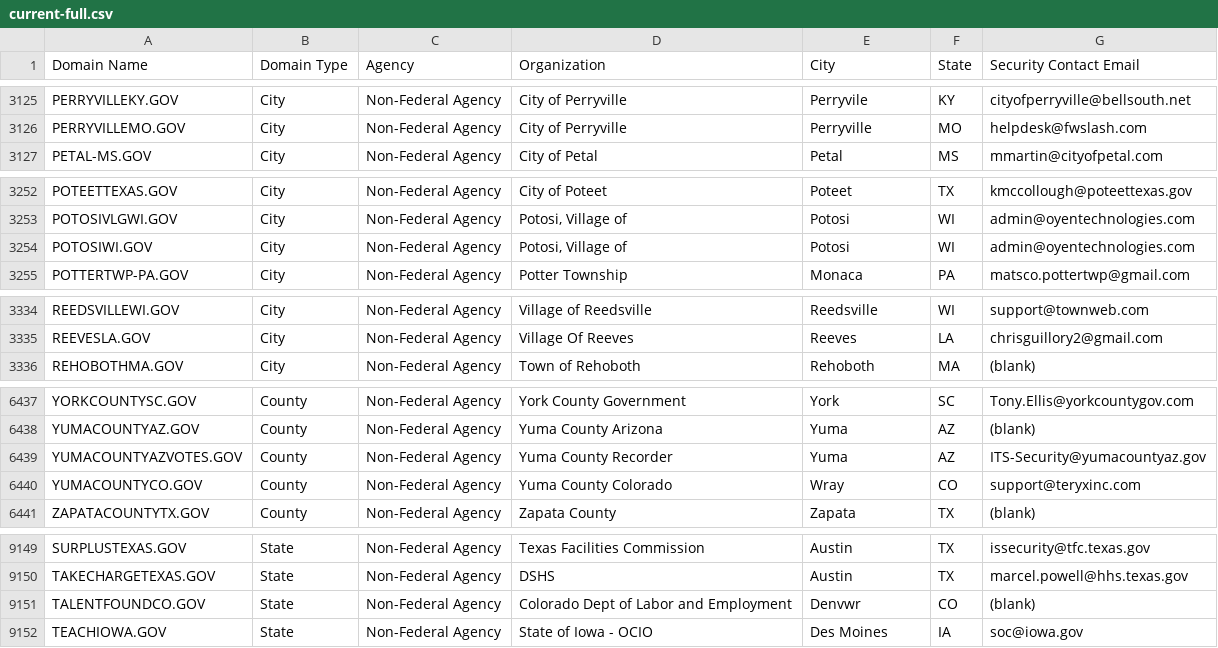
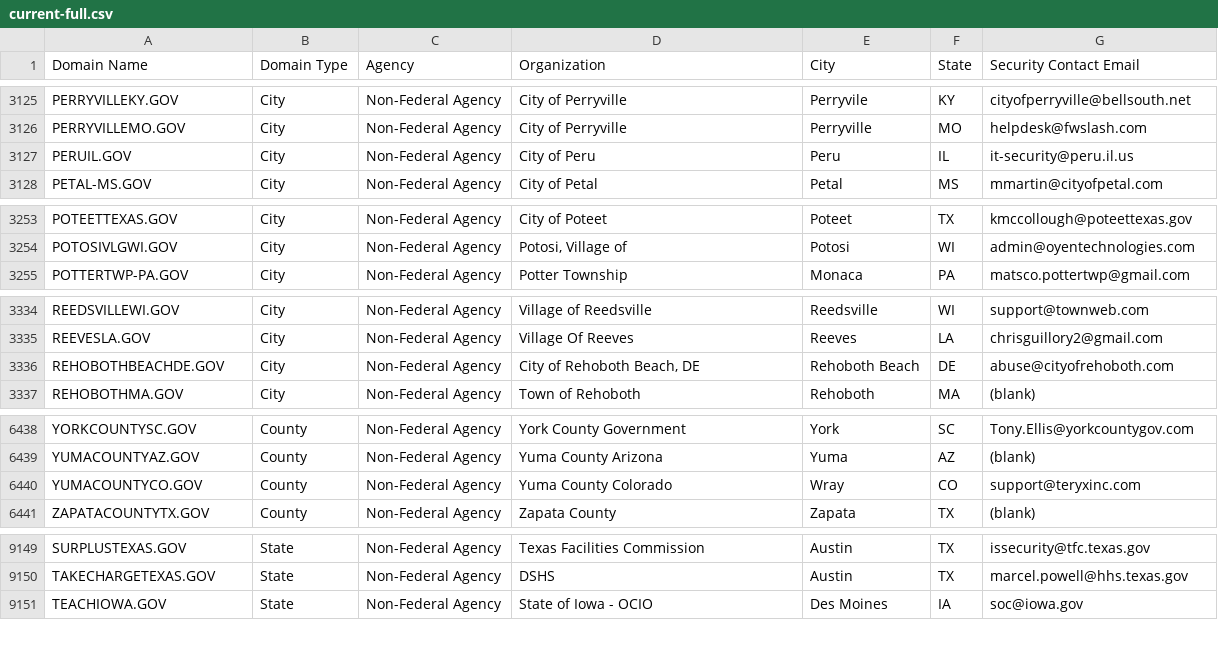
Before and after one commit to climber-girl/dotgov-data, a CSV file: current-full.csv, drawn as a sheet; only a part is shown, gaps mark what is left out; removed rows and columns are numbered as before the commit, all else as after; the diff covers the shown part only; the diff names each change by its address in the sheet, - before the commit and + after, or states it on an @@ line.

Commit message:
Flat: latest data (2023-10-14T06:22:02.201Z) {   "date": "2023-10-14T06:22:02.201Z",   "files": [     {       "name": "current-full.csv",       "deltaBytes": 3,       "source": "https://domains.dotgov.gov/dotgov-web/publicreports/current-full"     }   ] }

```diff
--- a/current-full.csv
+++ b/current-full.csv
+row 3127: PERUIL.GOV | City | Non-Federal Agency | City of Peru | Peru | IL | it-security@peru.il.us
-row 3254: POTOSIWI.GOV | City | Non-Federal Agency | Potosi, Village of | Potosi | WI | admin@oyentechnologies.com
+row 3336: REHOBOTHBEACHDE.GOV | City | Non-Federal Agency | City of Rehoboth Beach, DE | Rehoboth Beach | DE | abuse@cityofrehoboth.com
-row 6439: YUMACOUNTYAZVOTES.GOV | County | Non-Federal Agency | Yuma County Recorder | Yuma | AZ | ITS-Security@yumacountyaz.gov
-row 9151: TALENTFOUNDCO.GOV | State | Non-Federal Agency | Colorado Dept of Labor and Employment | Denvwr | CO | (blank)
```
Also changed, not shown: 11 edited cells elsewhere in this file.
